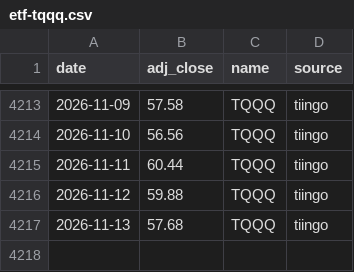
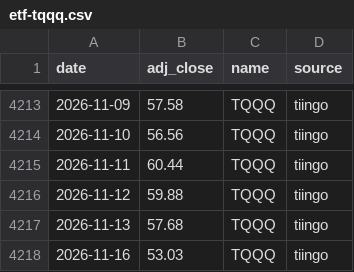
Before and after one commit to ravelab/l-etf, a CSV file: data/etf-tqqq.csv, drawn as a sheet; only a part is shown, gaps mark what is left out.

```diff
--- a/data/etf-tqqq.csv
+++ b/data/etf-tqqq.csv
@@ -4217 +4217,2 @@ date,adj_close,name,source
 2026-11-13,57.68,TQQQ,tiingo
+2026-11-16,53.03,TQQQ,tiingo
```
Also changed, not shown: data/etf-sso.csv, data/etf-upro.csv, 5 other files.
